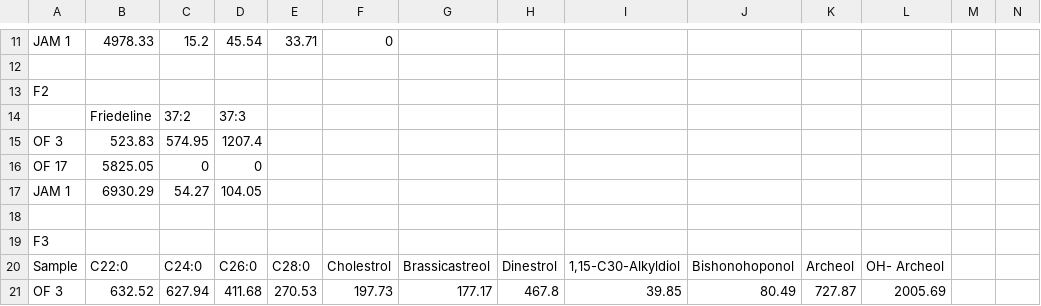
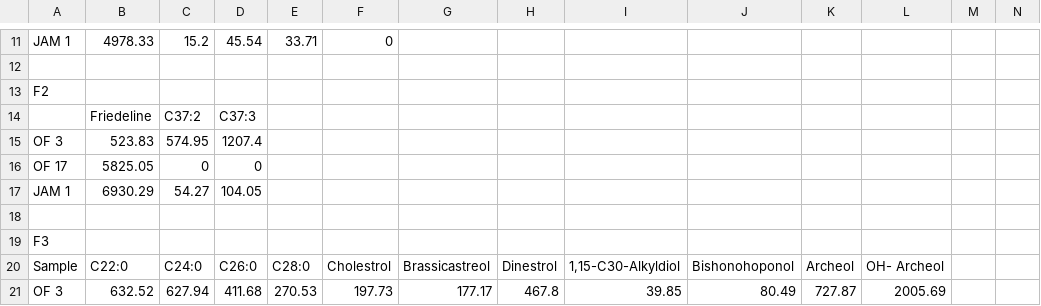
Before and after one commit to jakobmichael/R-Scripts, a CSV file: OCLabPractical/data/BSc_Lab_Course_2025-02-26.csv, drawn as a sheet; only a part is shown, gaps mark what is left out.

```diff
--- a/OCLabPractical/data/BSc_Lab_Course_2025-02-26.csv
+++ b/OCLabPractical/data/BSc_Lab_Course_2025-02-26.csv
@@ -13,3 +13,3 @@ JAM 1,4978.33,15.2,45.54,33.71,0,,,,,,,,
 F2,,,,,,,,,,,,,
-,Friedeline,37:2,37:3,,,,,,,,,,
+,Friedeline,C37:2,C37:3,,,,,,,,,,
 OF 3,523.83,574.95,1207.4,,,,,,,,,,
```
Also changed, not shown: 2 other files.
